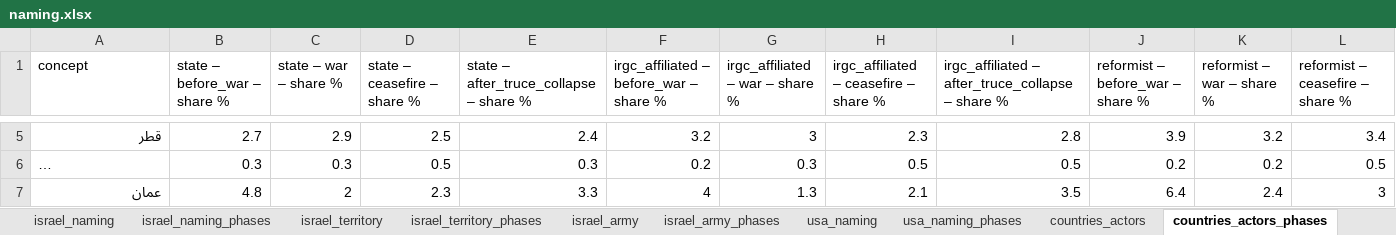
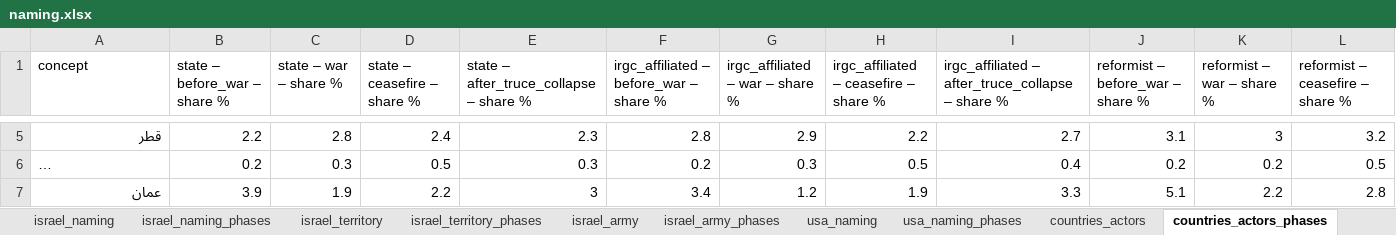
Before and after one commit to Amirhouschang/persian-media-analysis, an Excel workbook: results/naming/naming.xlsx, sheet countries_actors_phases, drawn as a sheet; only a part is shown, gaps mark what is left out; long unchanged cells end in …; values as stored, in another font and other column widths than the file's, no borders; the diff covers the shown part only; the diff names each change by its address in the sheet, - before the commit and + after, or states it on an @@ line.

```diff
--- a/results/naming/naming.xlsx (sheet countries_actors_phases)
+++ b/results/naming/naming.xlsx (sheet countries_actors_phases)
-B5 (state – before_war – share %): 2.7
+B5 (state – before_war – share %): 2.2
-C5 (state – war – share %): 2.9
+C5 (state – war – share %): 2.8
-D5 (state – ceasefire – share %): 2.5
+D5 (state – ceasefire – share %): 2.4
-E5: 2.4
+E5: 2.3
-F5: 3.2
+F5: 2.8
-G5 (irgc_affiliated – war – share %): 3
+G5 (irgc_affiliated – war – share %): 2.9
-H5: 2.3
+H5: 2.2
-I5: 2.8
+I5: 2.7
-J5 (reformist – before_war – share %): 3.9
+J5 (reformist – before_war – share %): 3.1
-K5 (reformist – war – share %): 3.2
+K5 (reformist – war – share %): 3
-L5 (reformist – ceasefire – share %): 3.4
+L5 (reformist – ceasefire – share %): 3.2
-B6 (state – before_war – share %): 0.3
+B6 (state – before_war – share %): 0.2
-I6: 0.5
+I6: 0.4
-B7 (state – before_war – share %): 4.8
+B7 (state – before_war – share %): 3.9
-C7 (state – war – share %): 2
+C7 (state – war – share %): 1.9
-D7 (state – ceasefire – share %): 2.3
+D7 (state – ceasefire – share %): 2.2
-E7: 3.3
+E7: 3
-F7: 4
+F7: 3.4
-G7 (irgc_affiliated – war – share %): 1.3
+G7 (irgc_affiliated – war – share %): 1.2
-H7: 2.1
+H7: 1.9
-I7: 3.5
+I7: 3.3
-J7 (reformist – before_war – share %): 6.4
+J7 (reformist – before_war – share %): 5.1
-K7 (reformist – war – share %): 2.4
+K7 (reformist – war – share %): 2.2
-L7 (reformist – ceasefire – share %): 3
+L7 (reformist – ceasefire – share %): 2.8
```
Also changed, not shown: 5 added rows and 301 edited cells elsewhere in this sheet, sheet countries_actors, results/timeline/timeline.xlsx, 23 other files.
